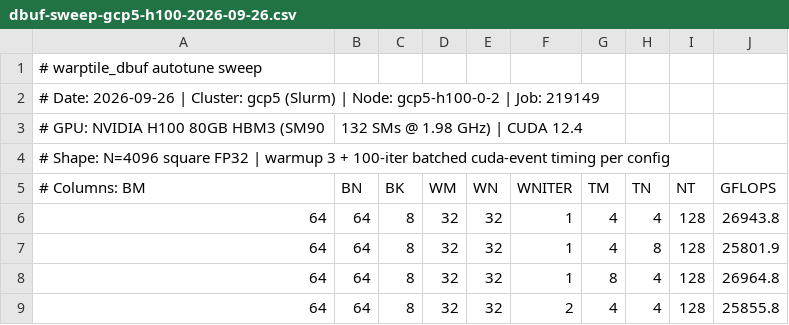
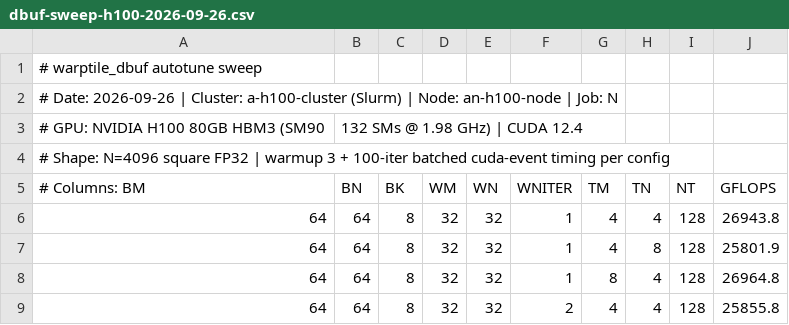
Before and after one commit to ziliangpeng/kernels, a CSV file: matmul/dbuf-sweep-h100-2026-09-26.csv (was matmul/dbuf-sweep-gcp5-h100-2026-09-26.csv), drawn as a sheet; only a part is shown.

Commit message:
sanitize: replace internal cluster/node codenames with neutral names across docs, data, and filenames

```diff
--- a/matmul/dbuf-sweep-gcp5-h100-2026-09-26.csv
+++ b/matmul/dbuf-sweep-h100-2026-09-26.csv
@@ -1,3 +1,3 @@
 # warptile_dbuf autotune sweep
-# Date: 2026-09-26 | Cluster: gcp5 (Slurm) | Node: gcp5-h100-0-2 | Job: 219149
+# Date: 2026-09-26 | Cluster: a-h100-cluster (Slurm) | Node: an-h100-node | Job: N
 # GPU: NVIDIA H100 80GB HBM3 (SM90, 132 SMs @ 1.98 GHz) | CUDA 12.4
```
Also changed, not shown: 21 other files.
